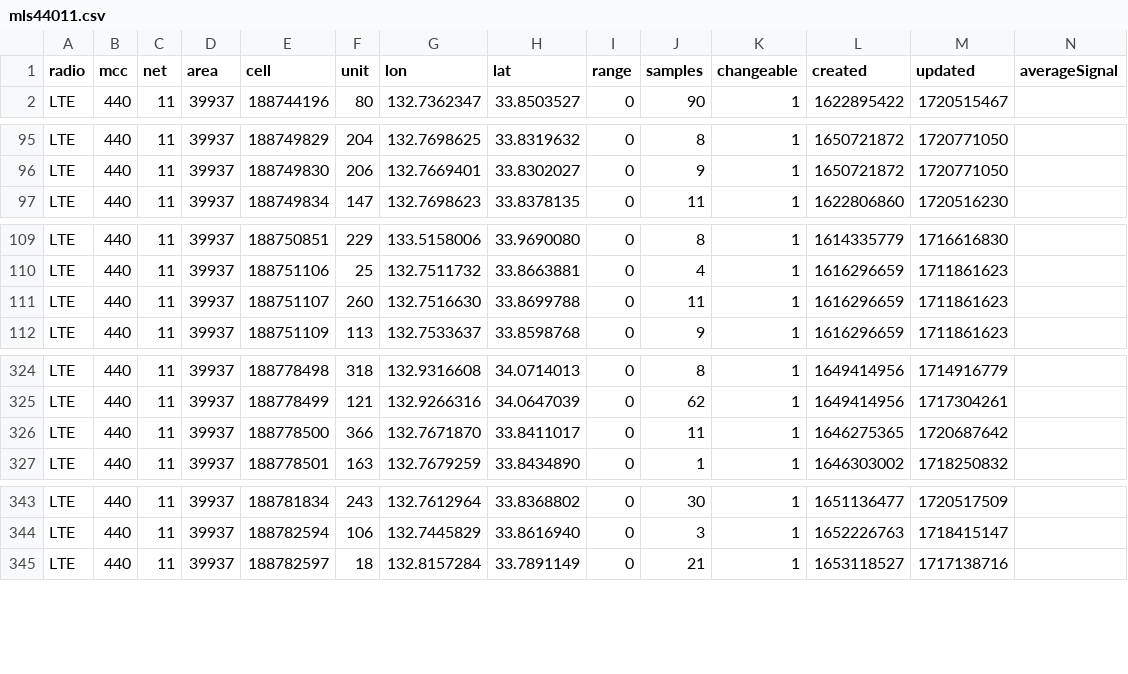
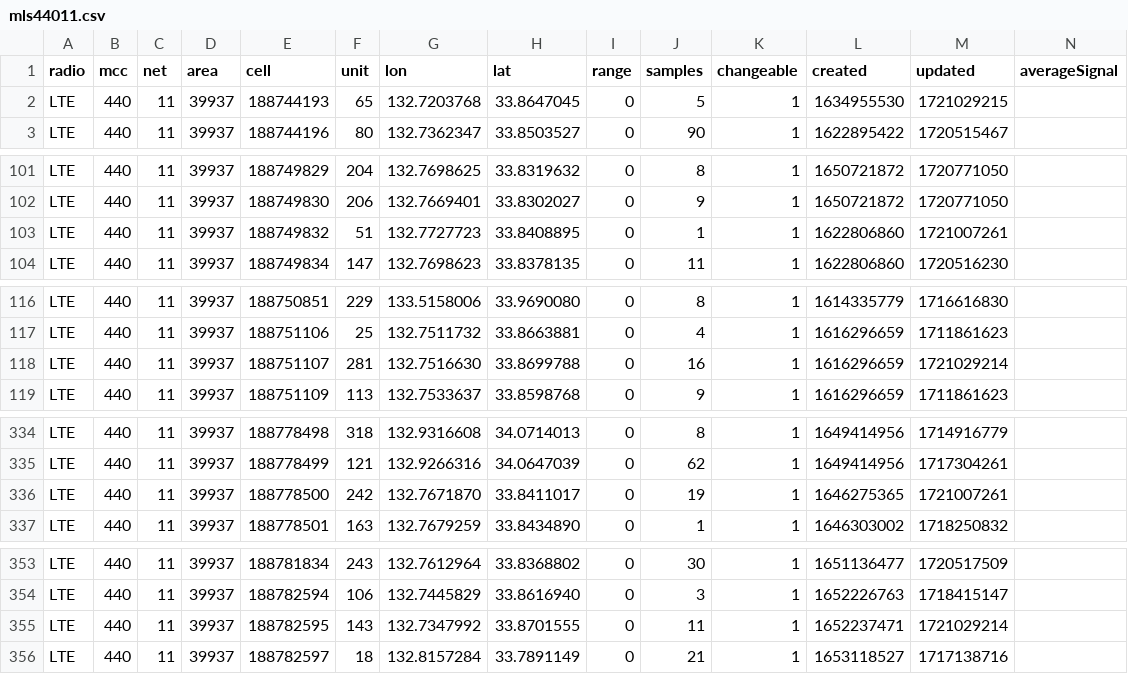
Before and after one commit to raku10ehime/kmz, a CSV file: mls44011.csv, drawn as a sheet; only a part is shown, gaps mark what is left out; the diff covers the shown part only.

```diff
--- a/mls44011.csv
+++ b/mls44011.csv
@@ -1,2 +1,3 @@
 radio,mcc,net,area,cell,unit,lon,lat,range,samples,changeable,created,updated,averageSignal
+LTE,440,11,39937,188744193,65,132.7203768,33.8647045,0,5,1,1634955530,1721029215,
 LTE,440,11,39937,188744196,80,132.7362347,33.8503527,0,90,1,1622895422,1720515467,
@@ -96,2 +102,3 @@ LTE,440,11,39937,188749829,204,132.7698625,33.8319632,0,8,1,1650721872,172077105
 LTE,440,11,39937,188749830,206,132.7669401,33.8302027,0,9,1,1650721872,1720771050,
+LTE,440,11,39937,188749832,51,132.7727723,33.8408895,0,1,1,1622806860,1721007261,
 LTE,440,11,39937,188749834,147,132.7698623,33.8378135,0,11,1,1622806860,1720516230,
@@ -110,3 +117,3 @@ LTE,440,11,39937,188750851,229,133.5158006,33.9690080,0,8,1,1614335779,171661683
 LTE,440,11,39937,188751106,25,132.7511732,33.8663881,0,4,1,1616296659,1711861623,
-LTE,440,11,39937,188751107,260,132.7516630,33.8699788,0,11,1,1616296659,1711861623,
+LTE,440,11,39937,188751107,281,132.7516630,33.8699788,0,16,1,1616296659,1721029214,
 LTE,440,11,39937,188751109,113,132.7533637,33.8598768,0,9,1,1616296659,1711861623,
@@ -325,3 +335,3 @@ LTE,440,11,39937,188778498,318,132.9316608,34.0714013,0,8,1,1649414956,171491677
 LTE,440,11,39937,188778499,121,132.9266316,34.0647039,0,62,1,1649414956,1717304261,
-LTE,440,11,39937,188778500,366,132.7671870,33.8411017,0,11,1,1646275365,1720687642,
+LTE,440,11,39937,188778500,242,132.7671870,33.8411017,0,19,1,1646275365,1721007261,
 LTE,440,11,39937,188778501,163,132.7679259,33.8434890,0,1,1,1646303002,1718250832,
@@ -344,2 +354,3 @@ LTE,440,11,39937,188781834,243,132.7612964,33.8368802,0,30,1,1651136477,17205175
 LTE,440,11,39937,188782594,106,132.7445829,33.8616940,0,3,1,1652226763,1718415147,
+LTE,440,11,39937,188782595,143,132.7347992,33.8701555,0,11,1,1652237471,1721029214,
 LTE,440,11,39937,188782597,18,132.8157284,33.7891149,0,21,1,1653118527,1717138716,
```
Also changed, not shown: 8 added rows and 11 edited cells elsewhere in this file, 2 other files.
